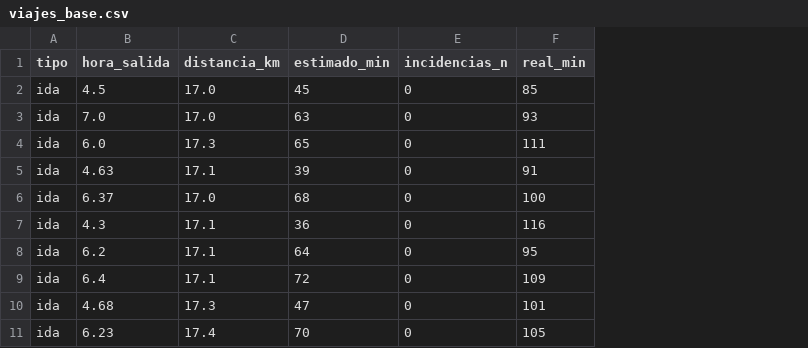
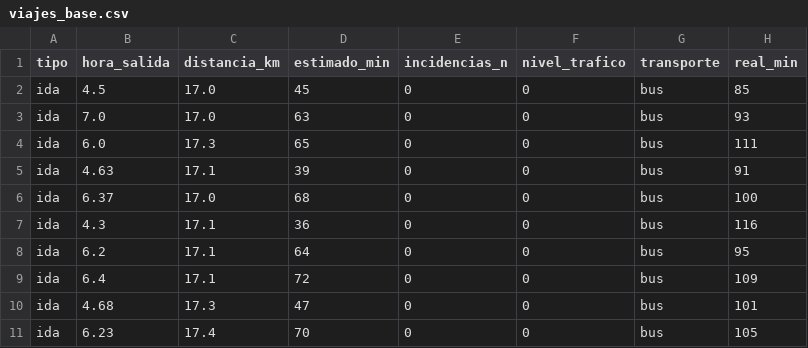
Before and after one commit to rubenmartinez10/stat-drive-app, a CSV file: viajes_base.csv, drawn as a sheet; only a part is shown; the diff names each change by its address in the sheet, - before the commit and + after, or states it on an @@ line.

Commit message:
transporte y nivel de trafico

```diff
--- a/viajes_base.csv
+++ b/viajes_base.csv
+column F (nivel_trafico), rows 2-11: all 0
+column G (transporte), rows 2-11: all bus
```
Also changed, not shown: 2 other files.
